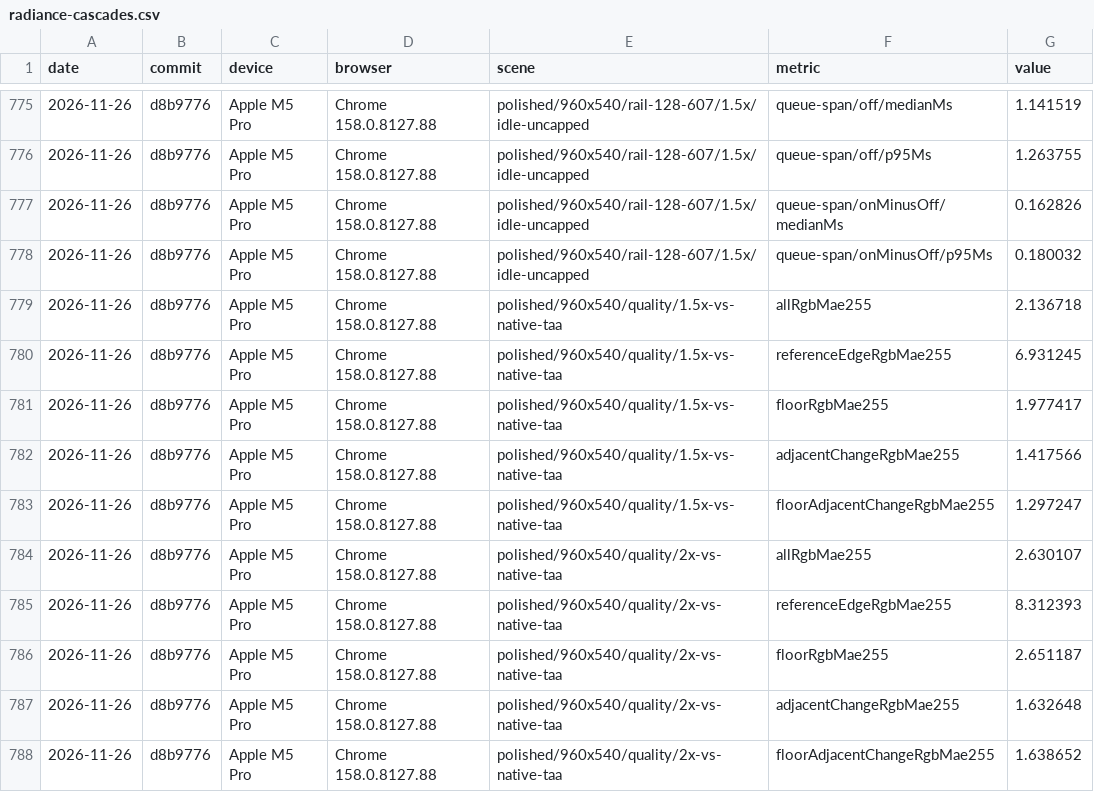
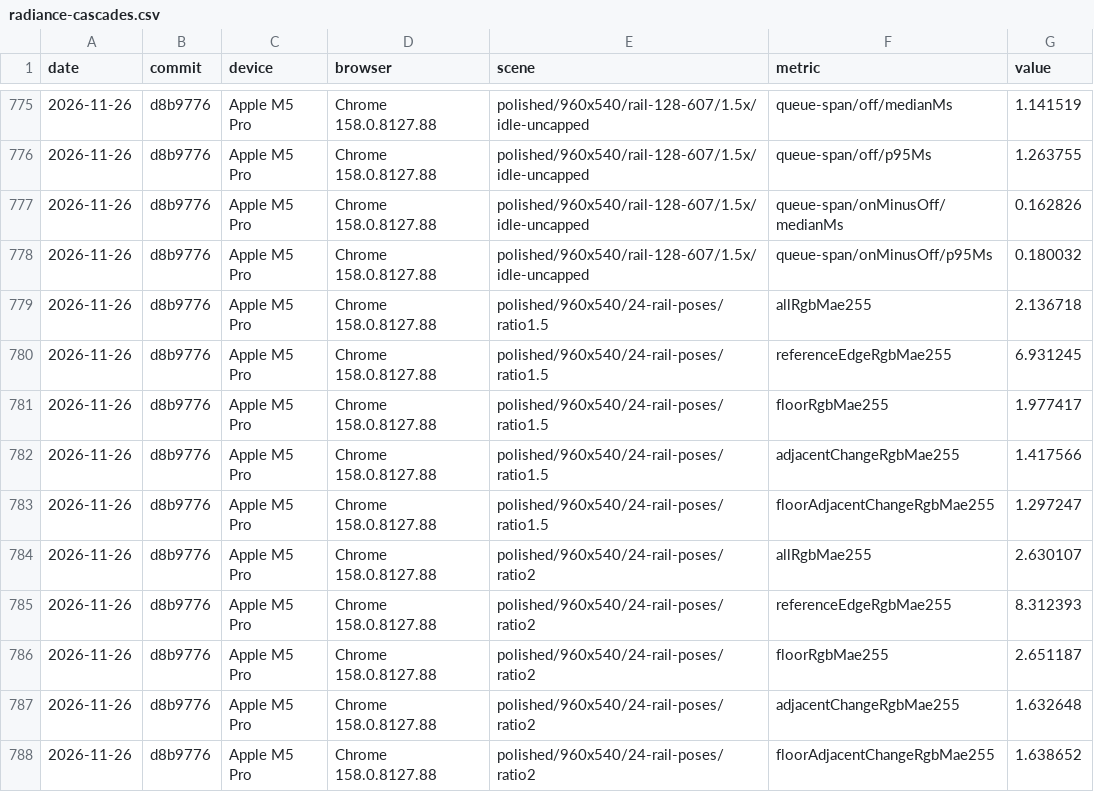
Before and after one commit to pmndrs/gi, a CSV file: bench/results/radiance-cascades.csv, drawn as a sheet; only a part is shown, gaps mark what is left out.

```diff
--- a/bench/results/radiance-cascades.csv
+++ b/bench/results/radiance-cascades.csv
@@ -778,11 +778,11 @@ date,commit,device,browser,scene,metric,value
 2026-11-26,d8b9776,Apple M5 Pro,Chrome 158.0.8127.88,polished/960x540/rail-128-607/1.5x/idle-uncapped,queue-span/onMinusOff/p95Ms,0.180032
-2026-11-26,d8b9776,Apple M5 Pro,Chrome 158.0.8127.88,polished/960x540/quality/1.5x-vs-native-taa,allRgbMae255,2.136718
-2026-11-26,d8b9776,Apple M5 Pro,Chrome 158.0.8127.88,polished/960x540/quality/1.5x-vs-native-taa,referenceEdgeRgbMae255,6.931245
-2026-11-26,d8b9776,Apple M5 Pro,Chrome 158.0.8127.88,polished/960x540/quality/1.5x-vs-native-taa,floorRgbMae255,1.977417
-2026-11-26,d8b9776,Apple M5 Pro,Chrome 158.0.8127.88,polished/960x540/quality/1.5x-vs-native-taa,adjacentChangeRgbMae255,1.417566
-2026-11-26,d8b9776,Apple M5 Pro,Chrome 158.0.8127.88,polished/960x540/quality/1.5x-vs-native-taa,floorAdjacentChangeRgbMae255,1.297247
-2026-11-26,d8b9776,Apple M5 Pro,Chrome 158.0.8127.88,polished/960x540/quality/2x-vs-native-taa,allRgbMae255,2.630107
-2026-11-26,d8b9776,Apple M5 Pro,Chrome 158.0.8127.88,polished/960x540/quality/2x-vs-native-taa,referenceEdgeRgbMae255,8.312393
-2026-11-26,d8b9776,Apple M5 Pro,Chrome 158.0.8127.88,polished/960x540/quality/2x-vs-native-taa,floorRgbMae255,2.651187
-2026-11-26,d8b9776,Apple M5 Pro,Chrome 158.0.8127.88,polished/960x540/quality/2x-vs-native-taa,adjacentChangeRgbMae255,1.632648
-2026-11-26,d8b9776,Apple M5 Pro,Chrome 158.0.8127.88,polished/960x540/quality/2x-vs-native-taa,floorAdjacentChangeRgbMae255,1.638652
+2026-11-26,d8b9776,Apple M5 Pro,Chrome 158.0.8127.88,polished/960x540/24-rail-poses/ratio1.5,allRgbMae255,2.136718
+2026-11-26,d8b9776,Apple M5 Pro,Chrome 158.0.8127.88,polished/960x540/24-rail-poses/ratio1.5,referenceEdgeRgbMae255,6.931245
+2026-11-26,d8b9776,Apple M5 Pro,Chrome 158.0.8127.88,polished/960x540/24-rail-poses/ratio1.5,floorRgbMae255,1.977417
+2026-11-26,d8b9776,Apple M5 Pro,Chrome 158.0.8127.88,polished/960x540/24-rail-poses/ratio1.5,adjacentChangeRgbMae255,1.417566
+2026-11-26,d8b9776,Apple M5 Pro,Chrome 158.0.8127.88,polished/960x540/24-rail-poses/ratio1.5,floorAdjacentChangeRgbMae255,1.297247
+2026-11-26,d8b9776,Apple M5 Pro,Chrome 158.0.8127.88,polished/960x540/24-rail-poses/ratio2,allRgbMae255,2.630107
+2026-11-26,d8b9776,Apple M5 Pro,Chrome 158.0.8127.88,polished/960x540/24-rail-poses/ratio2,referenceEdgeRgbMae255,8.312393
+2026-11-26,d8b9776,Apple M5 Pro,Chrome 158.0.8127.88,polished/960x540/24-rail-poses/ratio2,floorRgbMae255,2.651187
+2026-11-26,d8b9776,Apple M5 Pro,Chrome 158.0.8127.88,polished/960x540/24-rail-poses/ratio2,adjacentChangeRgbMae255,1.632648
+2026-11-26,d8b9776,Apple M5 Pro,Chrome 158.0.8127.88,polished/960x540/24-rail-poses/ratio2,floorAdjacentChangeRgbMae255,1.638652
```
Also changed, not shown: 4 other files.
